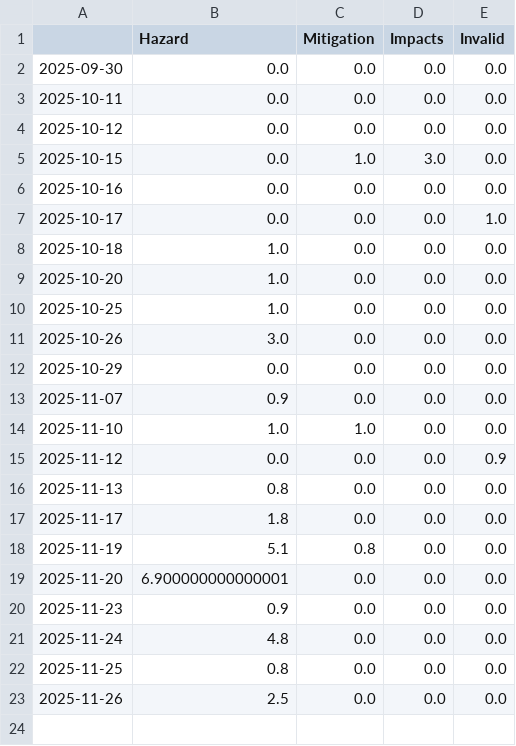
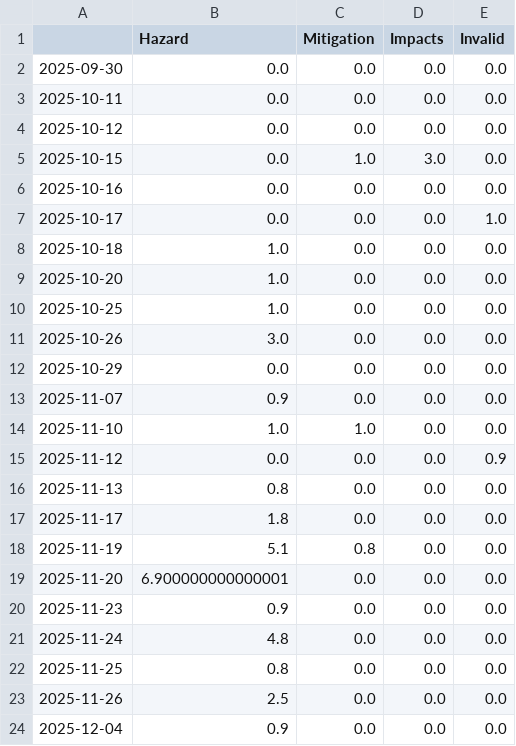
Before and after one commit to paularicarda-news/VolcanoIsComing, a CSV file: csv/topics_date.csv, drawn as a sheet; the diff names each change by its address in the sheet, - before the commit and + after, or states it on an @@ line.

```diff
--- a/csv/topics_date.csv
+++ b/csv/topics_date.csv
+row 24: 2025-12-04 | 0.9 | 0.0 | 0.0 | 0.0
```
Also changed, not shown: 4 other files.
